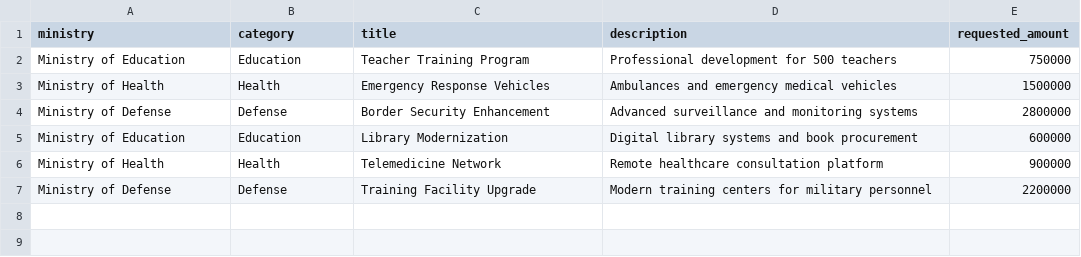
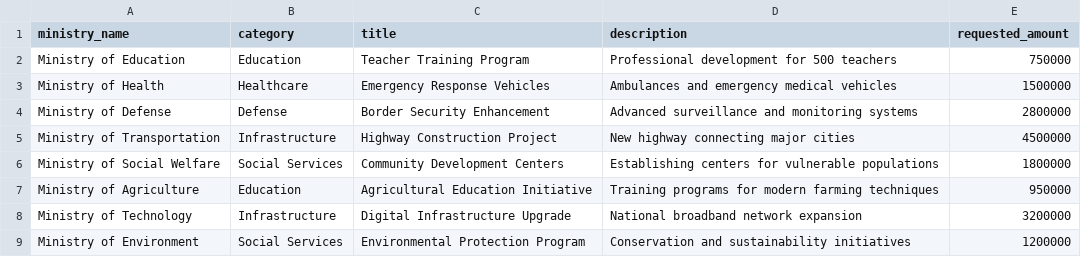
Before and after one commit to saadayomide/DevOps-Individual-Assignment-1, a CSV file: sample_contracts.csv, drawn as a sheet.

Commit message:
sample contracts update

```diff
--- a/sample_contracts.csv
+++ b/sample_contracts.csv
@@ -1,7 +1,9 @@
-ministry,category,title,description,requested_amount
+ministry_name,category,title,description,requested_amount
 Ministry of Education,Education,Teacher Training Program,Professional development for 500 teachers,750000
-Ministry of Health,Health,Emergency Response Vehicles,Ambulances and emergency medical vehicles,1500000
+Ministry of Health,Healthcare,Emergency Response Vehicles,Ambulances and emergency medical vehicles,1500000
 Ministry of Defense,Defense,Border Security Enhancement,Advanced surveillance and monitoring systems,2800000
-Ministry of Education,Education,Library Modernization,Digital library systems and book procurement,600000
-Ministry of Health,Health,Telemedicine Network,Remote healthcare consultation platform,900000
-Ministry of Defense,Defense,Training Facility Upgrade,Modern training centers for military personnel,2200000
+Ministry of Transportation,Infrastructure,Highway Construction Project,New highway connecting major cities,4500000
+Ministry of Social Welfare,Social Services,Community Development Centers,Establishing centers for vulnerable populations,1800000
+Ministry of Agriculture,Education,Agricultural Education Initiative,Training programs for modern farming techniques,950000
+Ministry of Technology,Infrastructure,Digital Infrastructure Upgrade,National broadband network expansion,3200000
+Ministry of Environment,Social Services,Environmental Protection Program,Conservation and sustainability initiatives,1200000
```
Also changed, not shown: 6 other files.
